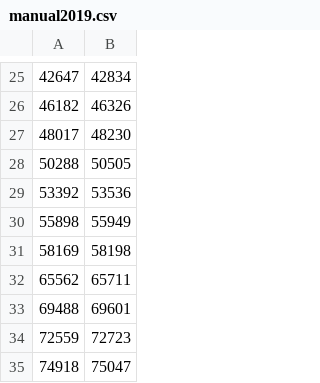
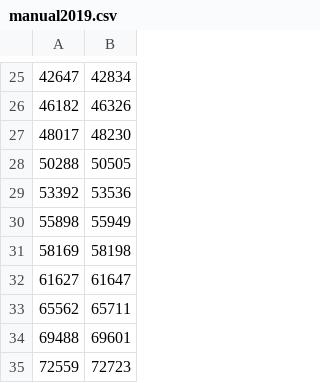
Before and after one commit to SEUhj/CE4-LPR-Automatic-Reconstruction, a CSV file: data_iou/manual2019.csv, drawn as a sheet; only a part is shown, gaps mark what is left out; the shorter side is filled out with more unchanged rows.

```diff
--- a/data_iou/manual2019.csv
+++ b/data_iou/manual2019.csv
@@ -31,2 +31,3 @@
 58169,58198
+61627,61647
 65562,65711
```
Also changed, not shown: data_iou/auto2019.csv, data_iou/auto2020.csv, 6 other files.
